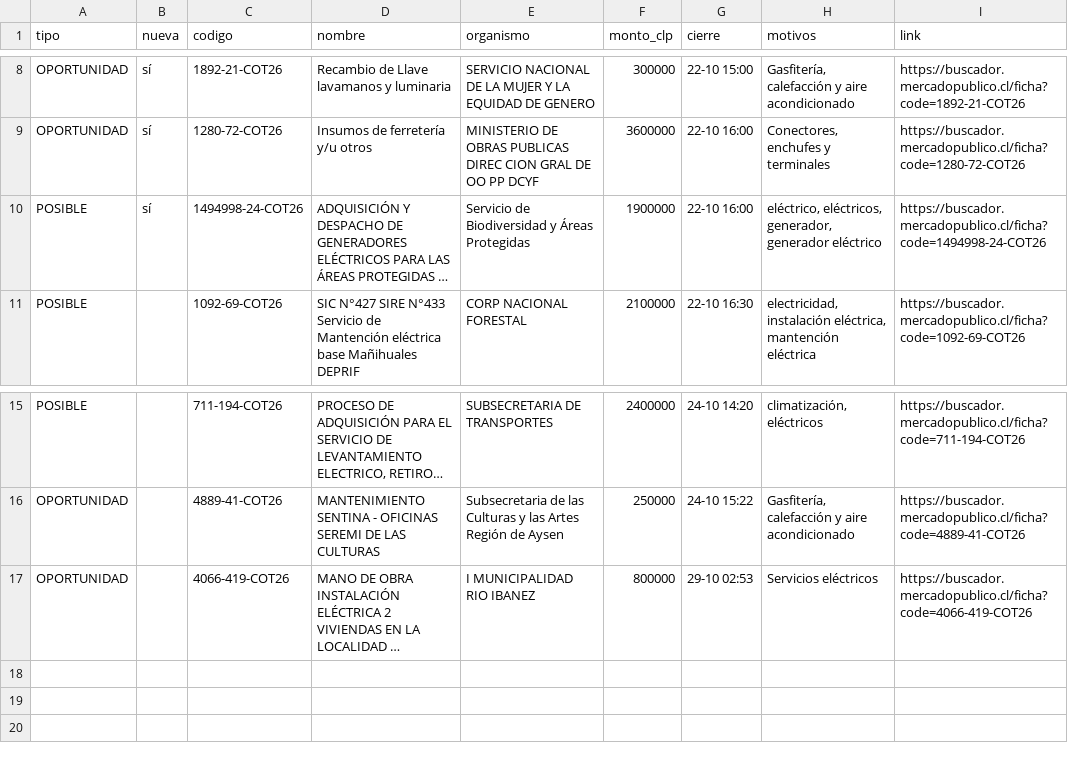
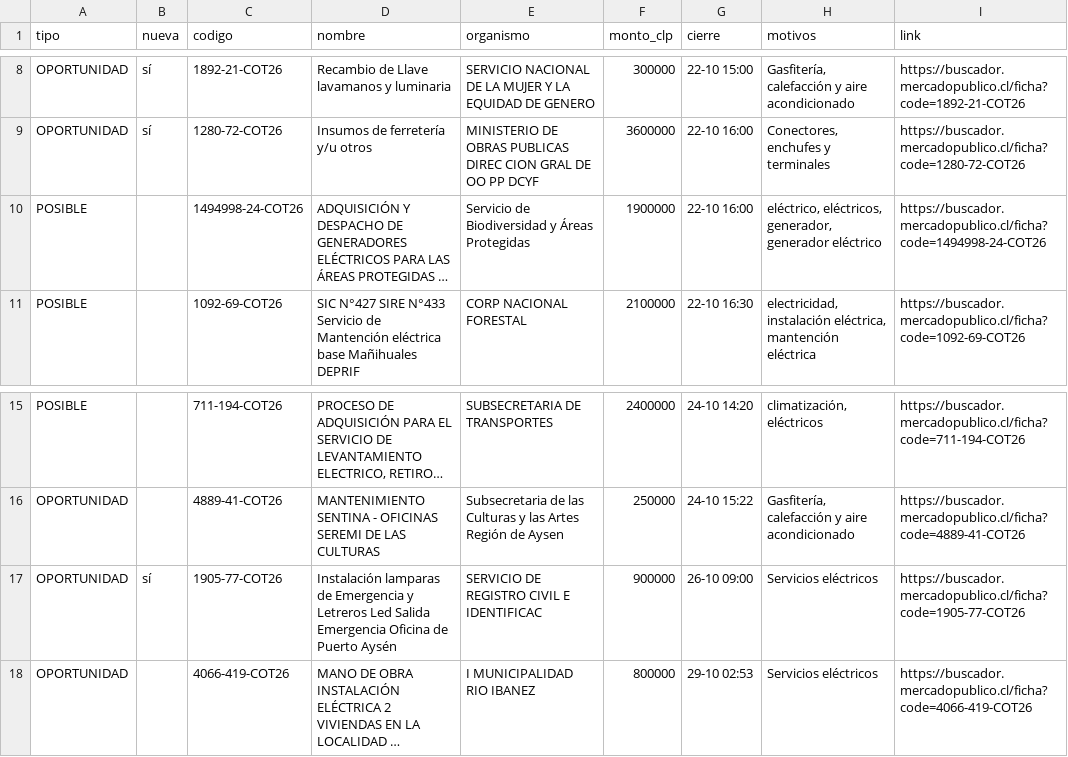
Before and after one commit to ricardoarevalo2/radar-aysen, a CSV file: docs/z-f3312e8e/oportunidades.csv, drawn as a sheet; only a part is shown, gaps mark what is left out; long unchanged cells end in …; the diff names each change by its address in the sheet, - before the commit and + after, or states it on an @@ line.

```diff
--- a/docs/z-f3312e8e/oportunidades.csv
+++ b/docs/z-f3312e8e/oportunidades.csv
-B10 (nueva): sí
+B10 (nueva): (empty)
+row 17: OPORTUNIDAD | sí | 1905-77-COT26 | Instalación lamparas de Emergencia y Letreros Led Salida Emergencia Oficina de Puerto Aysén | SERVICIO DE REGISTRO CIVIL E IDENTIFICAC | 900000 | 26-10 09:00 | Servicios eléctricos | https://buscador.mercadopublico.cl/ficha?code=1905-77-COT26
```
Also changed, not shown: docs/oportunidades.csv, 7 other files.
